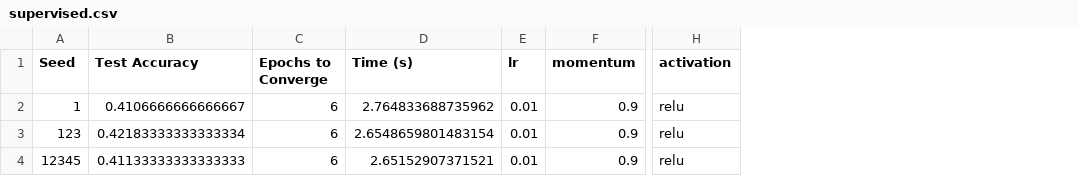
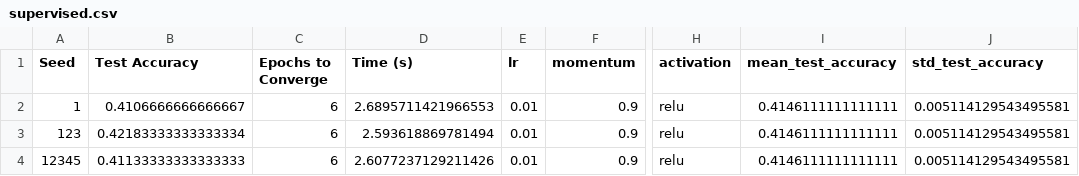
Before and after one commit to vikyij/COSC4P96-assignment1, a CSV file: results/supervised.csv, drawn as a sheet; only a part is shown, gaps mark what is left out; the diff names each change by its address in the sheet, - before the commit and + after, or states it on an @@ line.

```diff
--- a/results/supervised.csv
+++ b/results/supervised.csv
+column I (mean_test_accuracy), rows 2-4: all 0.4146111111111111
+column J (std_test_accuracy), rows 2-4: all 0.005114129543495581
-D2 (Time (s)): 2.764833688735962
+D2 (Time (s)): 2.6895711421966553
-D3 (Time (s)): 2.6548659801483154
+D3 (Time (s)): 2.593618869781494
-D4 (Time (s)): 2.65152907371521
+D4 (Time (s)): 2.6077237129211426
```
Also changed, not shown: results/regularization.csv, results/semi-supervised.csv, 8 other files.
